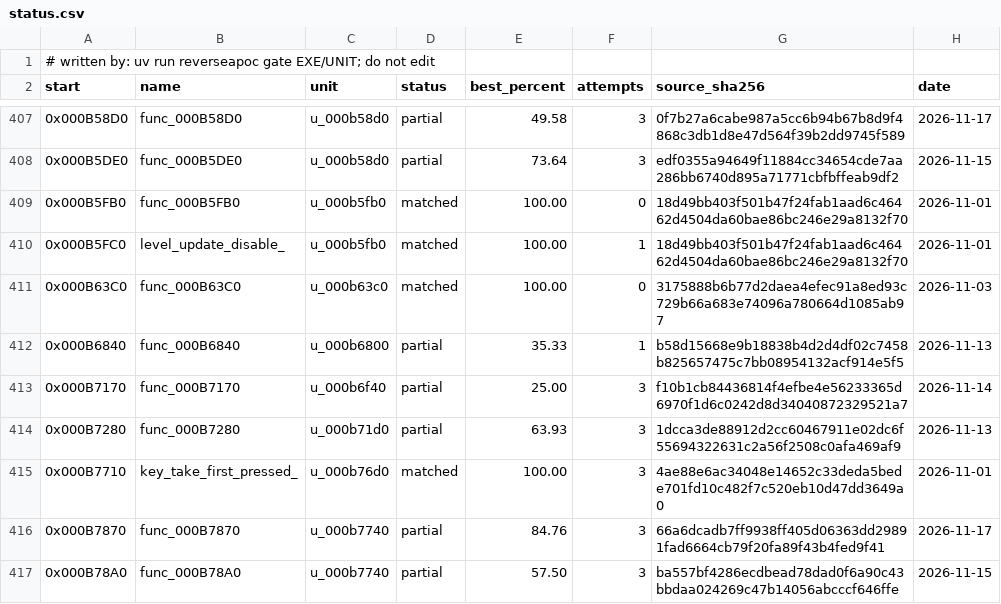
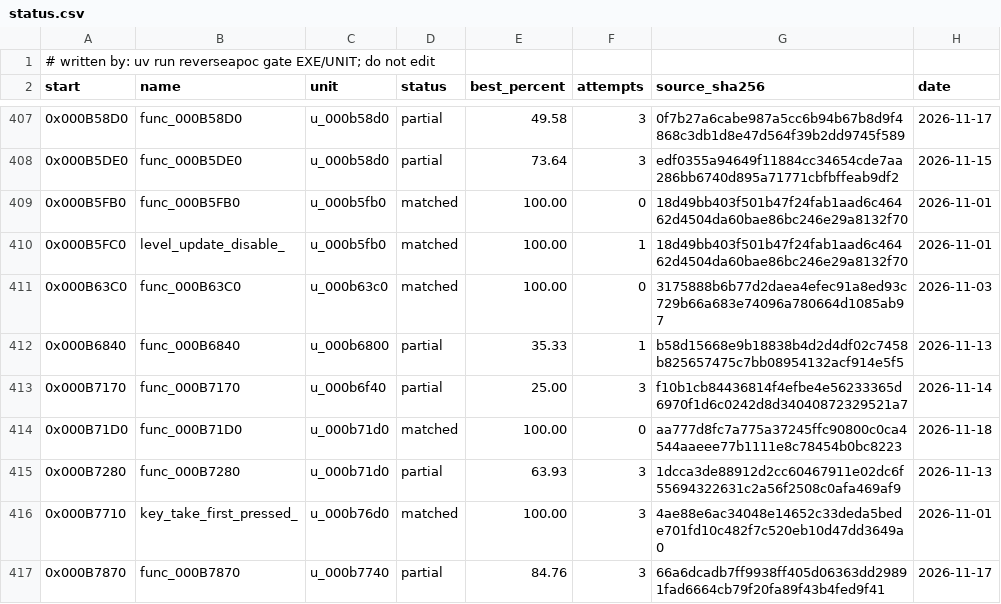
Before and after one commit to ayrtondenner/ReverseApoc, a CSV file: config/ufo2p/status.csv, drawn as a sheet; only a part is shown, gaps mark what is left out; the shorter side is filled out with more unchanged rows; the diff names each change by its address in the sheet, - before the commit and + after, or states it on an @@ line.

```diff
--- a/config/ufo2p/status.csv
+++ b/config/ufo2p/status.csv
+row 414: 0x000B71D0 | func_000B71D0 | u_000b71d0 | matched | 100.00 | 0 | aa777d8fc7a775a37245ffc90800c0ca4544aaeee77b1111e8c78454b0bc8223 | 2026-11-18
```
Also changed, not shown: 2 other files.
